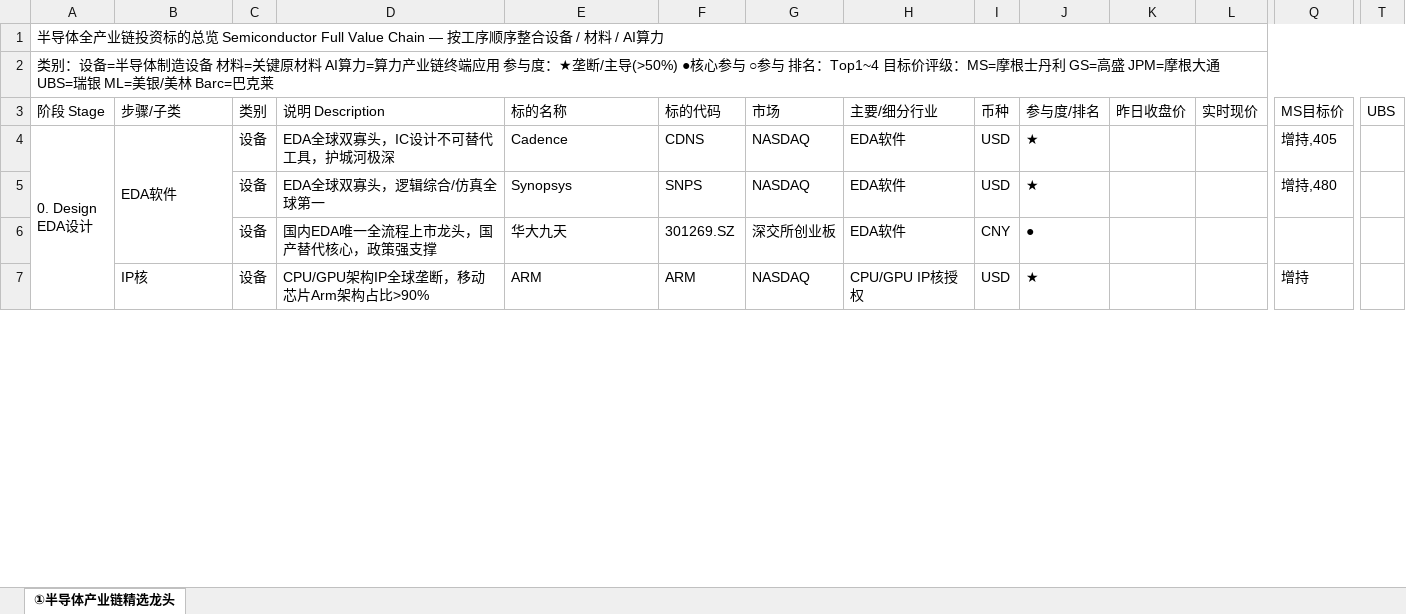
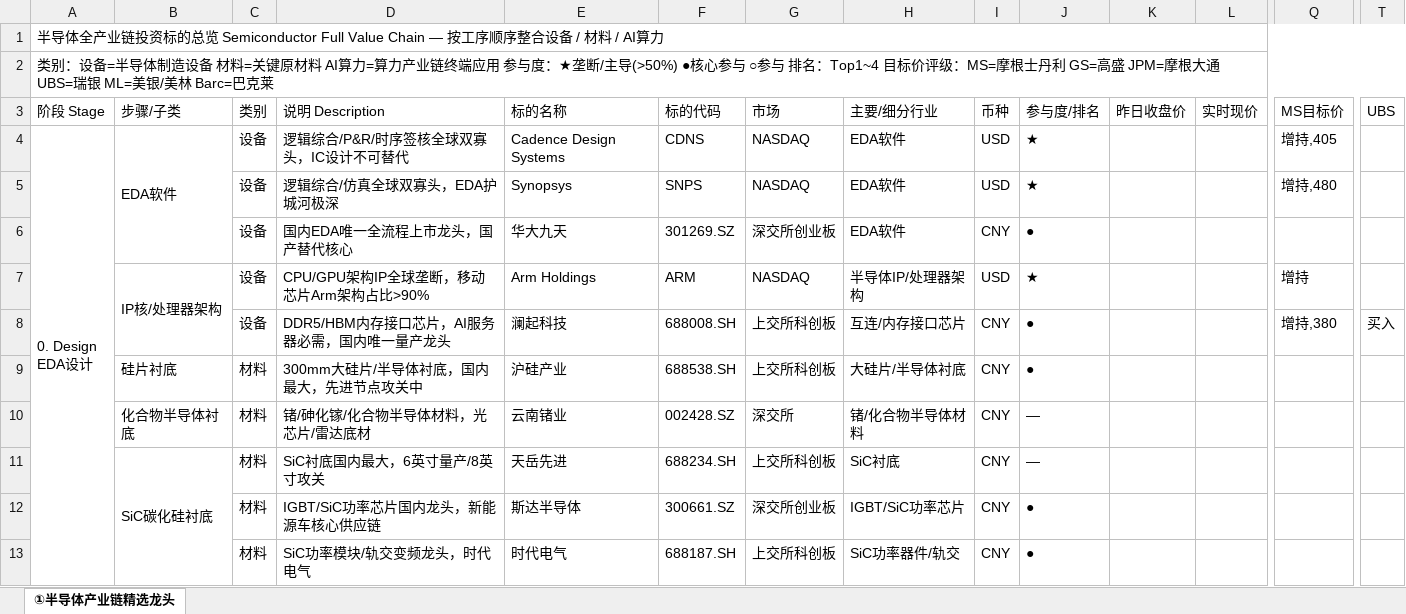
Before and after one commit to forestsea0018-web/commodity-monitor, an Excel workbook: 半导体精选标的.xlsx, sheet ①半导体产业链精选龙头, drawn as a sheet; only a part is shown, gaps mark what is left out; values as stored, in another font and other column widths than the file's, no cell formats; rows hold the shown columns only; the diff covers the shown part only; the diff names each change by its address in the sheet, - before the commit and + after, or states it on an @@ line.

```diff
--- a/半导体精选标的.xlsx (sheet ①半导体产业链精选龙头)
+++ b/半导体精选标的.xlsx (sheet ①半导体产业链精选龙头)
-D4 (说明 Description): EDA全球双寡头，IC设计不可替代工具，护城河极深
+D4 (说明 Description): 逻辑综合/P&R/时序签核全球双寡头，IC设计不可替代
-E4 (标的名称): Cadence
+E4 (标的名称): Cadence Design Systems
-D5 (说明 Description): EDA全球双寡头，逻辑综合/仿真全球第一
+D5 (说明 Description): 逻辑综合/仿真全球双寡头，EDA护城河极深
-D6 (说明 Description): 国内EDA唯一全流程上市龙头，国产替代核心，政策强支撑
+D6 (说明 Description): 国内EDA唯一全流程上市龙头，国产替代核心
-B7 (步骤/子类): IP核
+B7 (步骤/子类): IP核/处理器架构
+B7:B8 merged
-E7 (标的名称): ARM
+E7 (标的名称): Arm Holdings
-H7 (主要/细分行业): CPU/GPU IP核授权
+H7 (主要/细分行业): 半导体IP/处理器架构
+row 8:  |  | 设备 | DDR5/HBM内存接口芯片，AI服务器必需，国内唯一量产龙头 | 澜起科技 | 688008.SH | 上交所科创板 | 互连/内存接口芯片 | CNY | ● |  |  | 增持,380 | 买入
+row 9:  | 硅片衬底 | 材料 | 300mm大硅片/半导体衬底，国内最大，先进节点攻关中 | 沪硅产业 | 688538.SH | 上交所科创板 | 大硅片/半导体衬底 | CNY | ●
+row 10:  | 化合物半导体衬底 | 材料 | 锗/砷化镓/化合物半导体材料，光芯片/雷达底材 | 云南锗业 | 002428.SZ | 深交所 | 锗/化合物半导体材料 | CNY | —
+row 11:  | SiC碳化硅衬底 | 材料 | SiC衬底国内最大，6英寸量产/8英寸攻关 | 天岳先进 | 688234.SH | 上交所科创板 | SiC衬底 | CNY | —
+row 12:  |  | 材料 | IGBT/SiC功率芯片国内龙头，新能源车核心供应链 | 斯达半导体 | 300661.SZ | 深交所创业板 | IGBT/SiC功率芯片 | CNY | ●
+row 13:  |  | 材料 | SiC功率模块/轨交变频龙头，时代电气 | 时代电气 | 688187.SH | 上交所科创板 | SiC功率器件/轨交 | CNY | ●
```
Also changed, not shown: 53 added rows, 9 removed rows, 65 edited cells and merged cells elsewhere in this sheet, cell formats, 1 other file.
